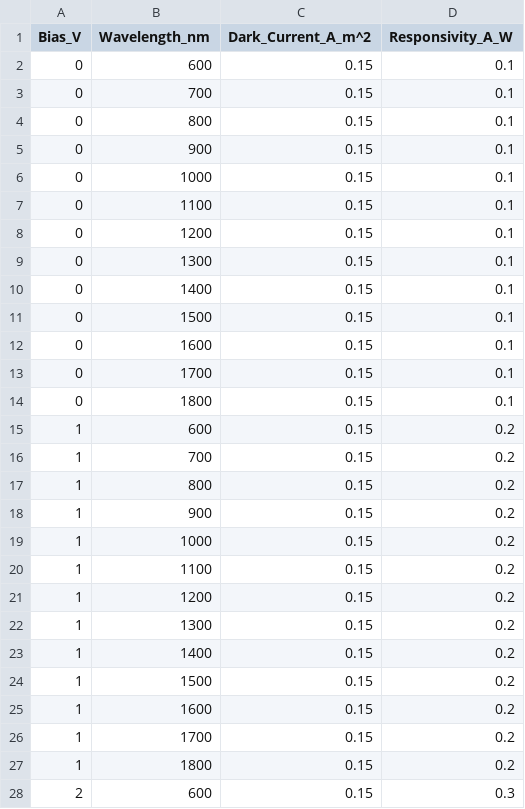
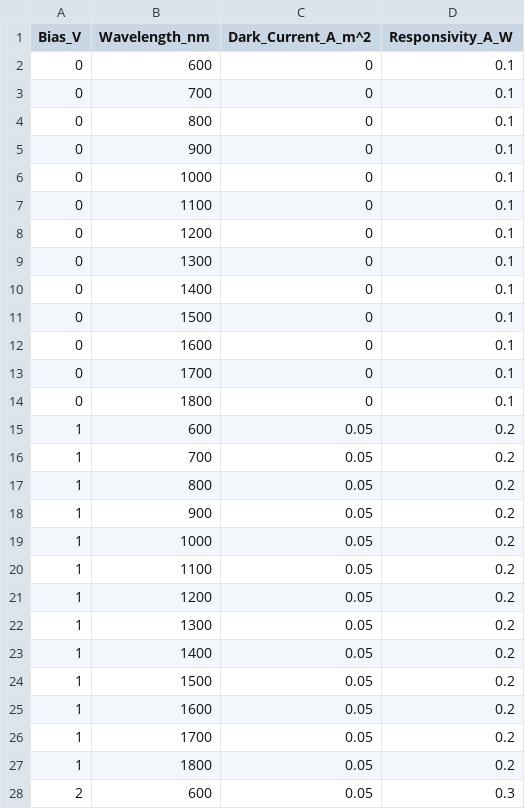
Before and after one commit to JackdeGooyer/DualModeROIC, a CSV file: data/DetectorResponsivity.csv, drawn as a sheet; only a part is shown; the diff covers the shown part only.

```diff
--- a/data/DetectorResponsivity.csv
+++ b/data/DetectorResponsivity.csv
@@ -1,28 +1,28 @@
 Bias_V,Wavelength_nm,Dark_Current_A_m^2,Responsivity_A_W
-0,600,0.15,0.1
-0,700,0.15,0.1
-0,800,0.15,0.1
-0,900,0.15,0.1
-0,1000,0.15,0.1
-0,1100,0.15,0.1
-0,1200,0.15,0.1
-0,1300,0.15,0.1
-0,1400,0.15,0.1
-0,1500,0.15,0.1
-0,1600,0.15,0.1
-0,1700,0.15,0.1
-0,1800,0.15,0.1
-1,600,0.15,0.2
-1,700,0.15,0.2
-1,800,0.15,0.2
-1,900,0.15,0.2
-1,1000,0.15,0.2
-1,1100,0.15,0.2
-1,1200,0.15,0.2
-1,1300,0.15,0.2
-1,1400,0.15,0.2
-1,1500,0.15,0.2
-1,1600,0.15,0.2
-1,1700,0.15,0.2
-1,1800,0.15,0.2
-2,600,0.15,0.3
+0,600,0,0.1
+0,700,0,0.1
+0,800,0,0.1
+0,900,0,0.1
+0,1000,0,0.1
+0,1100,0,0.1
+0,1200,0,0.1
+0,1300,0,0.1
+0,1400,0,0.1
+0,1500,0,0.1
+0,1600,0,0.1
+0,1700,0,0.1
+0,1800,0,0.1
+1,600,0.05,0.2
+1,700,0.05,0.2
+1,800,0.05,0.2
+1,900,0.05,0.2
+1,1000,0.05,0.2
+1,1100,0.05,0.2
+1,1200,0.05,0.2
+1,1300,0.05,0.2
+1,1400,0.05,0.2
+1,1500,0.05,0.2
+1,1600,0.05,0.2
+1,1700,0.05,0.2
+1,1800,0.05,0.2
+2,600,0.05,0.3
```
Also changed, not shown: 25 edited cells elsewhere in this file, 2 other files.
